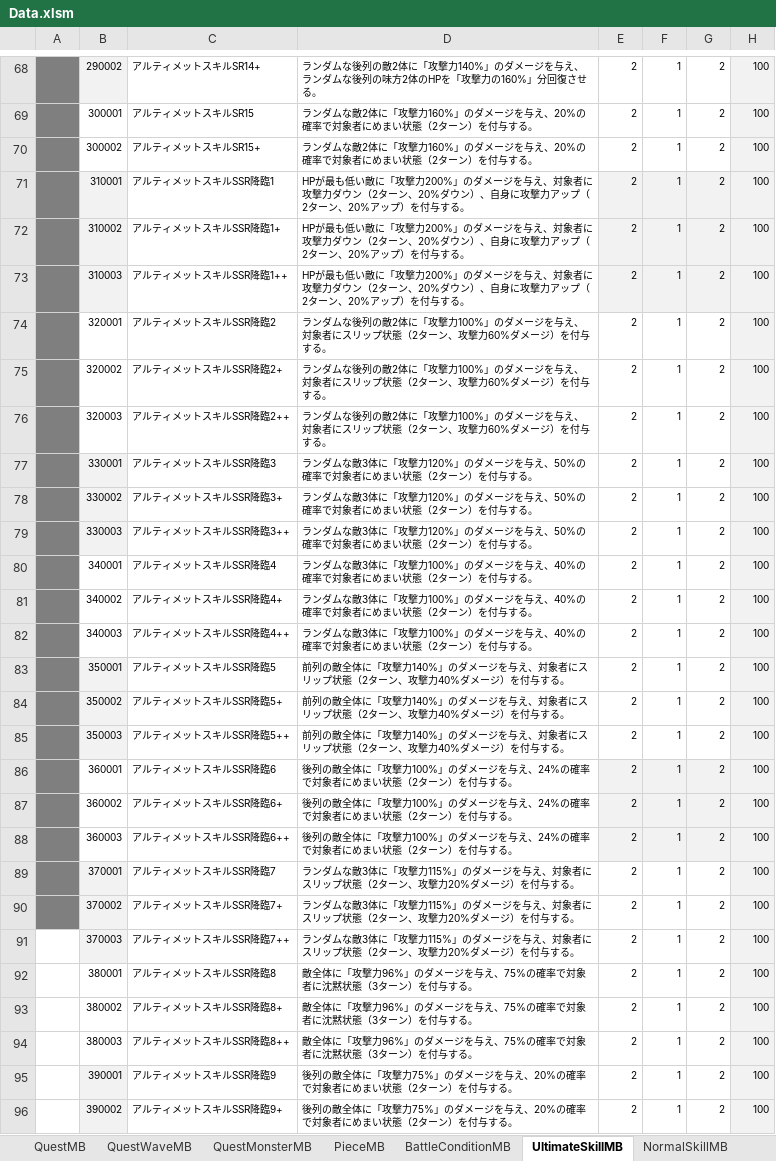
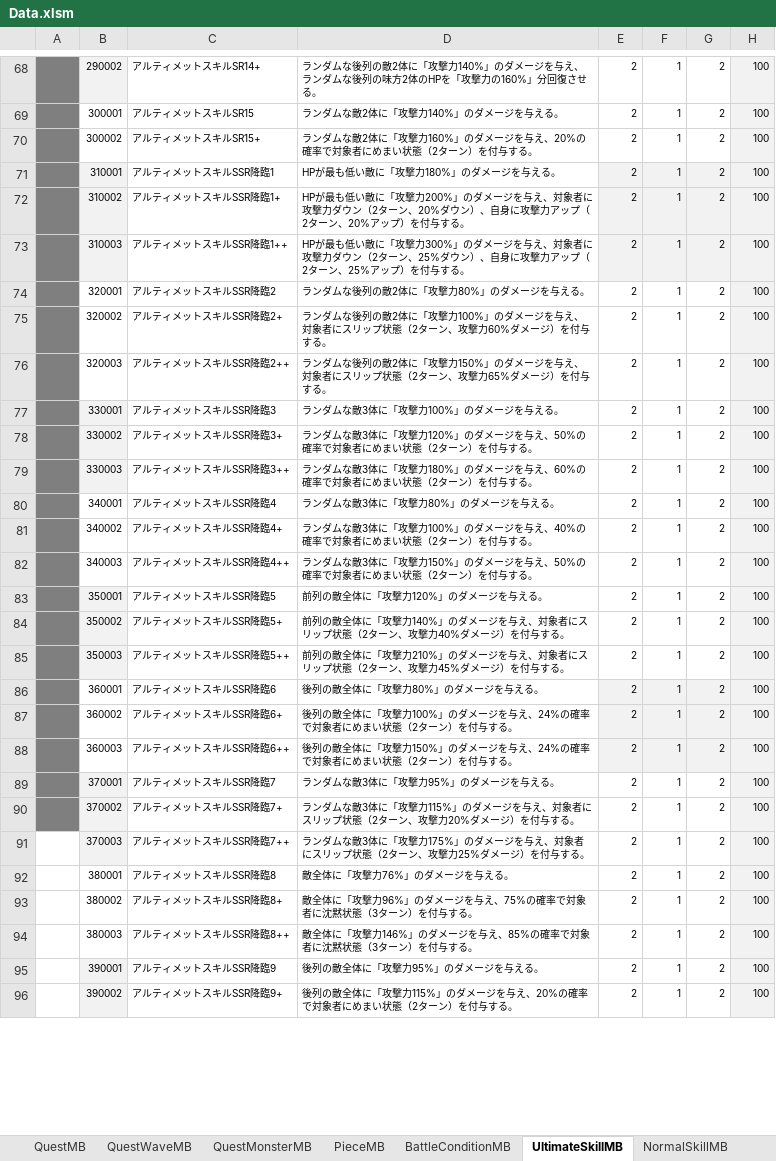
Before and after one commit to kimkimkimkimkim/PuzzleMonster, an Excel workbook: Assets/PlayFabData/Excel/Data.xlsm, sheet UltimateSkillMB, drawn as a sheet; only a part is shown, gaps mark what is left out; values as stored, in another font and other column widths than the file's, no borders; charts and pictures and conditional formats not drawn; the diff covers the shown part only; the diff names each change by its address in the sheet, - before the commit and + after, or states it on an @@ line.

```diff
--- a/Assets/PlayFabData/Excel/Data.xlsm (sheet UltimateSkillMB)
+++ b/Assets/PlayFabData/Excel/Data.xlsm (sheet UltimateSkillMB)
-D69: ランダムな敵2体に「攻撃力160%」のダメージを与え、20%の確率で対象者にめまい状態（2ターン）を付与する。
+D69: ランダムな敵2体に「攻撃力140%」のダメージを与える。
-D71: …「攻撃力200%」のダメージを与え、対象者に攻撃力ダウン（2ターン、20%ダウン）、自身に攻撃力アップ（2ターン、20%アップ）を付与する。
+D71: …「攻撃力180%」のダメージを与える。
-D73: …「攻撃力200%」のダメージを与え、対象者に攻撃力ダウン（2ターン、20%ダウン）、自身に攻撃力アップ（2ターン、20%アップ）…
+D73: …「攻撃力300%」のダメージを与え、対象者に攻撃力ダウン（2ターン、25%ダウン）、自身に攻撃力アップ（2ターン、25%アップ）…
-D74: …「攻撃力100%」のダメージを与え、対象者にスリップ状態（2ターン、攻撃力60%ダメージ）を付与する。
+D74: …「攻撃力80%」のダメージを与える。
-D76: …「攻撃力100%」のダメージを与え、対象者にスリップ状態（2ターン、攻撃力60%ダメージ…
+D76: …「攻撃力150%」のダメージを与え、対象者にスリップ状態（2ターン、攻撃力65%ダメージ…
-D77: ランダムな敵3体に「攻撃力120%」のダメージを与え、50%の確率で対象者にめまい状態（2ターン）を付与する。
+D77: ランダムな敵3体に「攻撃力100%」のダメージを与える。
-D79: …「攻撃力120%」のダメージを与え、50%の確率で…
+D79: …「攻撃力180%」のダメージを与え、60%の確率で…
-D80: ランダムな敵3体に「攻撃力100%」のダメージを与え、40%の確率で対象者にめまい状態（2ターン）を付与する。
+D80: ランダムな敵3体に「攻撃力80%」のダメージを与える。
-D82: …「攻撃力100%」のダメージを与え、40%の確率で…
+D82: …「攻撃力150%」のダメージを与え、50%の確率で…
-D83: 前列の敵全体に「攻撃力140%」のダメージを与え、対象者にスリップ状態（2ターン、攻撃力40%ダメージ）を付与する。
+D83: 前列の敵全体に「攻撃力120%」のダメージを与える。
-D85: …「攻撃力140%」のダメージを与え、対象者にスリップ状態（2ターン、攻撃力40%ダメージ…
+D85: …「攻撃力210%」のダメージを与え、対象者にスリップ状態（2ターン、攻撃力45%ダメージ…
-D86: 後列の敵全体に「攻撃力100%」のダメージを与え、24%の確率で対象者にめまい状態（2ターン）を付与する。
+D86: 後列の敵全体に「攻撃力80%」のダメージを与える。
-D88: …「攻撃力100%」のダメ…
+D88: …「攻撃力150%」のダメ…
-D89: ランダムな敵3体に「攻撃力115%」のダメージを与え、対象者にスリップ状態（2ターン、攻撃力20%ダメージ）を付与する。
+D89: ランダムな敵3体に「攻撃力95%」のダメージを与える。
-D91: …「攻撃力115%」のダメージを与え、対象者にスリップ状態（2ターン、攻撃力20%ダメージ…
+D91: …「攻撃力175%」のダメージを与え、対象者にスリップ状態（2ターン、攻撃力25%ダメージ…
-D92: 敵全体に「攻撃力96%」のダメージを与え、75%の確率で対象者に沈黙状態（3ターン）を付与する。
+D92: 敵全体に「攻撃力76%」のダメージを与える。
-D94: …「攻撃力96%」のダメージを与え、75%の確率で…
+D94: …「攻撃力146%」のダメージを与え、85%の確率で…
-D95: 後列の敵全体に「攻撃力75%」のダメージを与え、20%の確率で対象者にめまい状態（2ターン）を付与する。
+D95: 後列の敵全体に「攻撃力95%」のダメージを与える。
-D96: …「攻撃力75%」のダメ…
+D96: …「攻撃力115%」のダメ…
```
Also changed, not shown: 87 edited cells elsewhere in this sheet.
